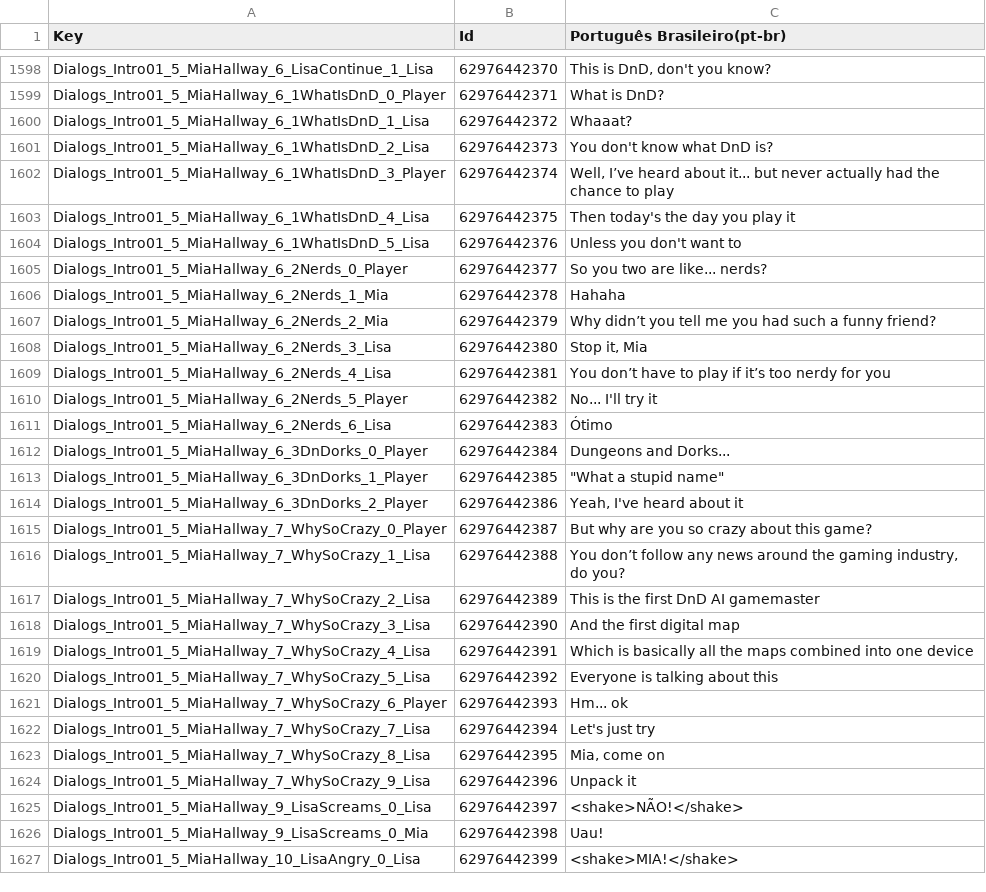
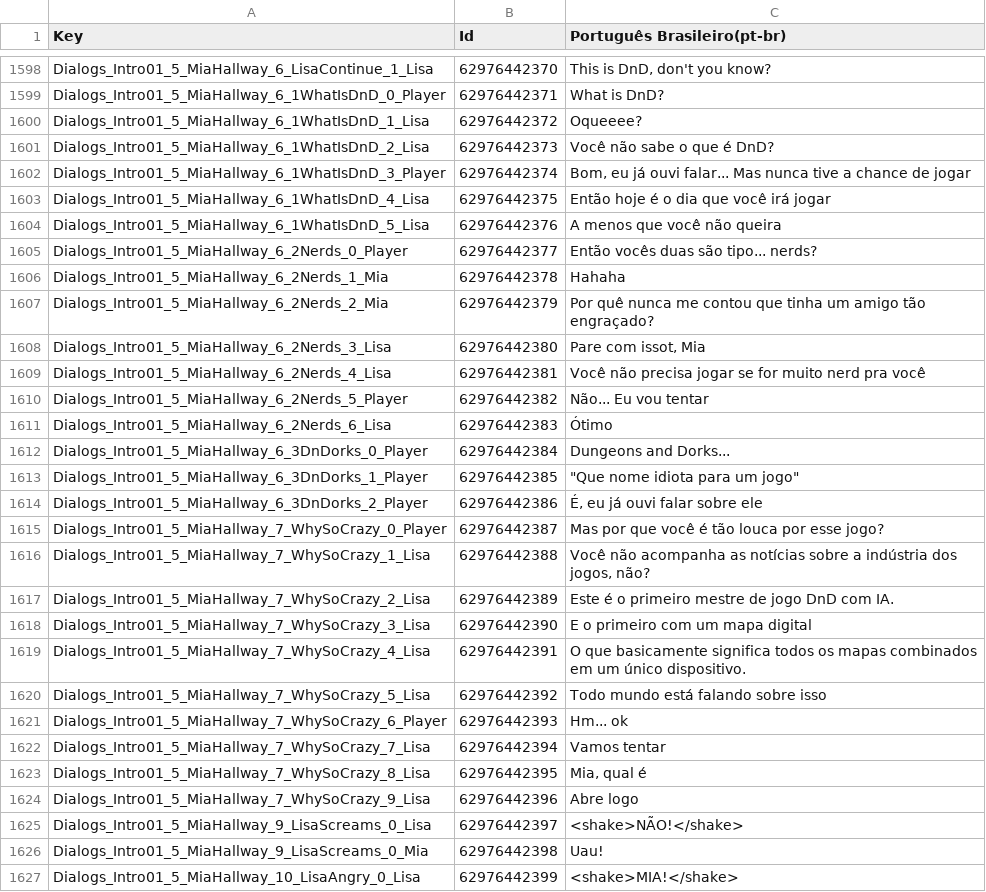
Before and after one commit to iDzmon/Translation-for-the-game-Sarah, a CSV file: PT-BR/Translation/localization.csv, drawn as a sheet; only a part is shown, gaps mark what is left out; the diff covers the shown part only.

Commit message:
LINHA 1600 - 1760
> Introdução a compras, e DnD

```diff
--- a/PT-BR/Translation/localization.csv
+++ b/PT-BR/Translation/localization.csv
@@ -1599,27 +1599,27 @@ Dialogs_Intro01_5_MiaHallway_6_LisaContinue_1_Lisa,62976442370,"This is DnD, don
 Dialogs_Intro01_5_MiaHallway_6_1WhatIsDnD_0_Player,62976442371,What is DnD?
-Dialogs_Intro01_5_MiaHallway_6_1WhatIsDnD_1_Lisa,62976442372,Whaaat?
-Dialogs_Intro01_5_MiaHallway_6_1WhatIsDnD_2_Lisa,62976442373,You don't know what DnD is?
-Dialogs_Intro01_5_MiaHallway_6_1WhatIsDnD_3_Player,62976442374,"Well, I’ve heard about it... but never actually had the chance to play"
-Dialogs_Intro01_5_MiaHallway_6_1WhatIsDnD_4_Lisa,62976442375,Then today's the day you play it
-Dialogs_Intro01_5_MiaHallway_6_1WhatIsDnD_5_Lisa,62976442376,Unless you don't want to
-Dialogs_Intro01_5_MiaHallway_6_2Nerds_0_Player,62976442377,So you two are like... nerds?
+Dialogs_Intro01_5_MiaHallway_6_1WhatIsDnD_1_Lisa,62976442372,Oqueeee?
+Dialogs_Intro01_5_MiaHallway_6_1WhatIsDnD_2_Lisa,62976442373,Você não sabe o que é DnD?
+Dialogs_Intro01_5_MiaHallway_6_1WhatIsDnD_3_Player,62976442374,"Bom, eu já ouvi falar... Mas nunca tive a chance de jogar"
+Dialogs_Intro01_5_MiaHallway_6_1WhatIsDnD_4_Lisa,62976442375,Então hoje é o dia que você irá jogar
+Dialogs_Intro01_5_MiaHallway_6_1WhatIsDnD_5_Lisa,62976442376,A menos que você não queira
+Dialogs_Intro01_5_MiaHallway_6_2Nerds_0_Player,62976442377,Então vocês duas são tipo... nerds?
 Dialogs_Intro01_5_MiaHallway_6_2Nerds_1_Mia,62976442378,Hahaha
-Dialogs_Intro01_5_MiaHallway_6_2Nerds_2_Mia,62976442379,Why didn’t you tell me you had such a funny friend?
-Dialogs_Intro01_5_MiaHallway_6_2Nerds_3_Lisa,62976442380,"Stop it, Mia"
-Dialogs_Intro01_5_MiaHallway_6_2Nerds_4_Lisa,62976442381,You don’t have to play if it’s too nerdy for you
-Dialogs_Intro01_5_MiaHallway_6_2Nerds_5_Player,62976442382,No... I'll try it
+Dialogs_Intro01_5_MiaHallway_6_2Nerds_2_Mia,62976442379,Por quê nunca me contou que tinha um amigo tão engraçado?
+Dialogs_Intro01_5_MiaHallway_6_2Nerds_3_Lisa,62976442380,"Pare com issot, Mia"
+Dialogs_Intro01_5_MiaHallway_6_2Nerds_4_Lisa,62976442381,Você não precisa jogar se for muito nerd pra você
+Dialogs_Intro01_5_MiaHallway_6_2Nerds_5_Player,62976442382,Não... Eu vou tentar
 Dialogs_Intro01_5_MiaHallway_6_2Nerds_6_Lisa,62976442383,Ótimo
 Dialogs_Intro01_5_MiaHallway_6_3DnDorks_0_Player,62976442384,Dungeons and Dorks...
-Dialogs_Intro01_5_MiaHallway_6_3DnDorks_1_Player,62976442385,"""What a stupid name"""
-Dialogs_Intro01_5_MiaHallway_6_3DnDorks_2_Player,62976442386,"Yeah, I've heard about it"
-Dialogs_Intro01_5_MiaHallway_7_WhySoCrazy_0_Player,62976442387,But why are you so crazy about this game?
-Dialogs_Intro01_5_MiaHallway_7_WhySoCrazy_1_Lisa,62976442388,"You don’t follow any news around the gaming industry, do you?"
-Dialogs_Intro01_5_MiaHallway_7_WhySoCrazy_2_Lisa,62976442389,This is the first DnD AI gamemaster
-Dialogs_Intro01_5_MiaHallway_7_WhySoCrazy_3_Lisa,62976442390,And the first digital map
-Dialogs_Intro01_5_MiaHallway_7_WhySoCrazy_4_Lisa,62976442391,Which is basically all the maps combined into one device
-Dialogs_Intro01_5_MiaHallway_7_WhySoCrazy_5_Lisa,62976442392,Everyone is talking about this
+Dialogs_Intro01_5_MiaHallway_6_3DnDorks_1_Player,62976442385,"""Que nome idiota para um jogo"""
+Dialogs_Intro01_5_MiaHallway_6_3DnDorks_2_Player,62976442386,"É, eu já ouvi falar sobre ele"
+Dialogs_Intro01_5_MiaHallway_7_WhySoCrazy_0_Player,62976442387,Mas por que você é tão louca por esse jogo?
+Dialogs_Intro01_5_MiaHallway_7_WhySoCrazy_1_Lisa,62976442388,"Você não acompanha as notícias sobre a indústria dos jogos, não?"
+Dialogs_Intro01_5_MiaHallway_7_WhySoCrazy_2_Lisa,62976442389,Este é o primeiro mestre de jogo DnD com IA.
+Dialogs_Intro01_5_MiaHallway_7_WhySoCrazy_3_Lisa,62976442390,E o primeiro com um mapa digital
+Dialogs_Intro01_5_MiaHallway_7_WhySoCrazy_4_Lisa,62976442391,O que basicamente significa todos os mapas combinados em um único dispositivo.
+Dialogs_Intro01_5_MiaHallway_7_WhySoCrazy_5_Lisa,62976442392,Todo mundo está falando sobre isso
 Dialogs_Intro01_5_MiaHallway_7_WhySoCrazy_6_Player,62976442393,Hm... ok
-Dialogs_Intro01_5_MiaHallway_7_WhySoCrazy_7_Lisa,62976442394,Let's just try
-Dialogs_Intro01_5_MiaHallway_7_WhySoCrazy_8_Lisa,62976442395,"Mia, come on"
-Dialogs_Intro01_5_MiaHallway_7_WhySoCrazy_9_Lisa,62976442396,Unpack it
+Dialogs_Intro01_5_MiaHallway_7_WhySoCrazy_7_Lisa,62976442394,Vamos tentar
+Dialogs_Intro01_5_MiaHallway_7_WhySoCrazy_8_Lisa,62976442395,"Mia, qual é"
+Dialogs_Intro01_5_MiaHallway_7_WhySoCrazy_9_Lisa,62976442396,Abre logo
 Dialogs_Intro01_5_MiaHallway_9_LisaScreams_0_Lisa,62976442397,<shake>NÃO!</shake>
```
Also changed, not shown: 108 edited cells elsewhere in this file.
